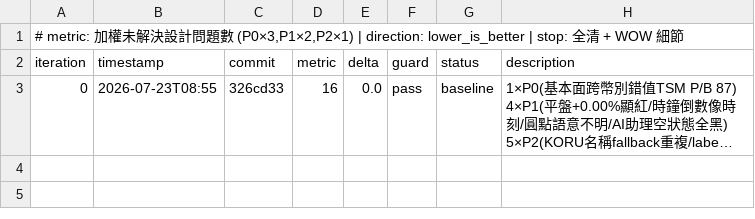
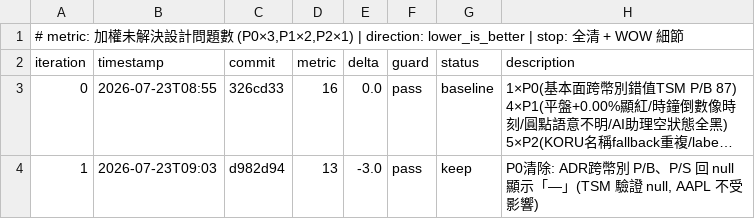
Before and after one commit to kevin319/StockWatch, a TSV file: autoresearch/loop-260723-jobs-ive/results.tsv, drawn as a sheet; long unchanged cells end in …; the diff names each change by its address in the sheet, - before the commit and + after, or states it on an @@ line.

```diff
--- a/autoresearch/loop-260723-jobs-ive/results.tsv
+++ b/autoresearch/loop-260723-jobs-ive/results.tsv
+row 4: 1 | 2026-07-23T09:03 | d982d94 | 13 | -3.0 | pass | keep | P0清除: ADR跨幣別 P/B、P/S 回 null 顯示「—」(TSM 驗證 null, AAPL 不受影響)
```
Also changed, not shown: 2 other files.
